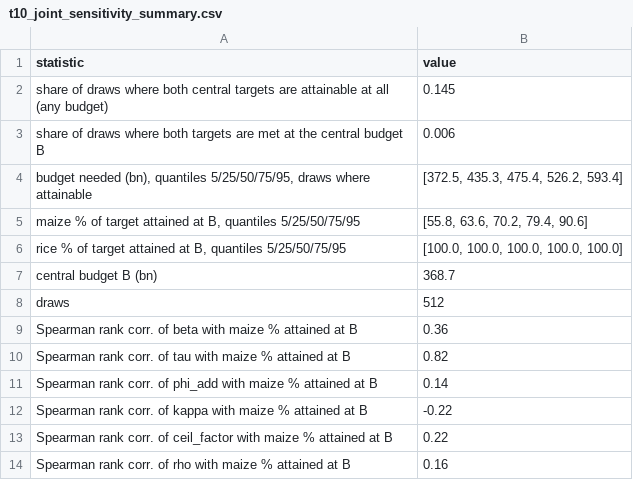
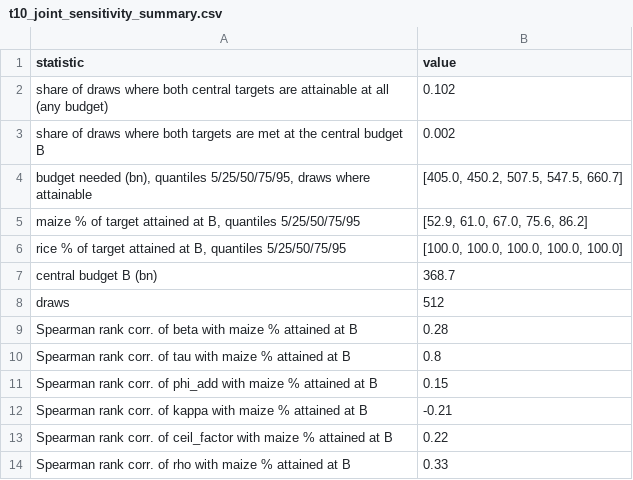
Before and after one commit to bwonyahre/maize-rice-subsidy-goal-programming-cameroon, a CSV file: results/t10_joint_sensitivity_summary.csv, drawn as a sheet.

```diff
--- a/results/t10_joint_sensitivity_summary.csv
+++ b/results/t10_joint_sensitivity_summary.csv
@@ -1,6 +1,6 @@
 statistic,value
-share of draws where both central targets are attainable at all (any budget),0.145
-share of draws where both targets are met at the central budget B,0.006
-"budget needed (bn), quantiles 5/25/50/75/95, draws where attainable","[372.5, 435.3, 475.4, 526.2, 593.4]"
-"maize % of target attained at B, quantiles 5/25/50/75/95","[55.8, 63.6, 70.2, 79.4, 90.6]"
+share of draws where both central targets are attainable at all (any budget),0.102
+share of draws where both targets are met at the central budget B,0.002
+"budget needed (bn), quantiles 5/25/50/75/95, draws where attainable","[405.0, 450.2, 507.5, 547.5, 660.7]"
+"maize % of target attained at B, quantiles 5/25/50/75/95","[52.9, 61.0, 67.0, 75.6, 86.2]"
 "rice % of target attained at B, quantiles 5/25/50/75/95","[100.0, 100.0, 100.0, 100.0, 100.0]"
@@ -8,7 +8,7 @@ central budget B (bn),368.7
 draws,512
-Spearman rank corr. of beta with maize % attained at B,0.36
-Spearman rank corr. of tau with maize % attained at B,0.82
-Spearman rank corr. of phi_add with maize % attained at B,0.14
-Spearman rank corr. of kappa with maize % attained at B,-0.22
+Spearman rank corr. of beta with maize % attained at B,0.28
+Spearman rank corr. of tau with maize % attained at B,0.8
+Spearman rank corr. of phi_add with maize % attained at B,0.15
+Spearman rank corr. of kappa with maize % attained at B,-0.21
 Spearman rank corr. of ceil_factor with maize % attained at B,0.22
-Spearman rank corr. of rho with maize % attained at B,0.16
+Spearman rank corr. of rho with maize % attained at B,0.33
```
Also changed, not shown: results/t10b_joint_sensitivity_draws.csv, 9 other files.
